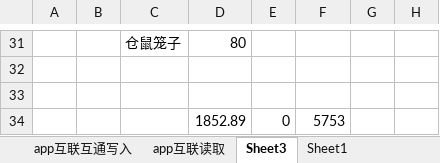
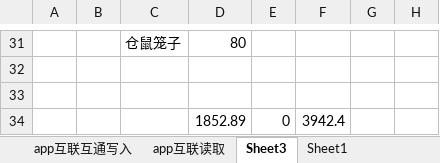
Before and after one commit to Kinggold96/fiction, an Excel workbook: 其他共享文件/app&shop.xlsx, sheet Sheet3, drawn as a sheet; only a part is shown, gaps mark what is left out; values as stored, in another font and other column widths than the file's, no borders; the diff covers the shown part only; the diff names each change by its address in the sheet, - before the commit and + after, or states it on an @@ line.

```diff
--- a/其他共享文件/app&shop.xlsx (sheet Sheet3)
+++ b/其他共享文件/app&shop.xlsx (sheet Sheet3)
-F34: 5753
+F34: 3942.4
```
Also changed, not shown: 19 edited cells and cell formats elsewhere in this sheet.
